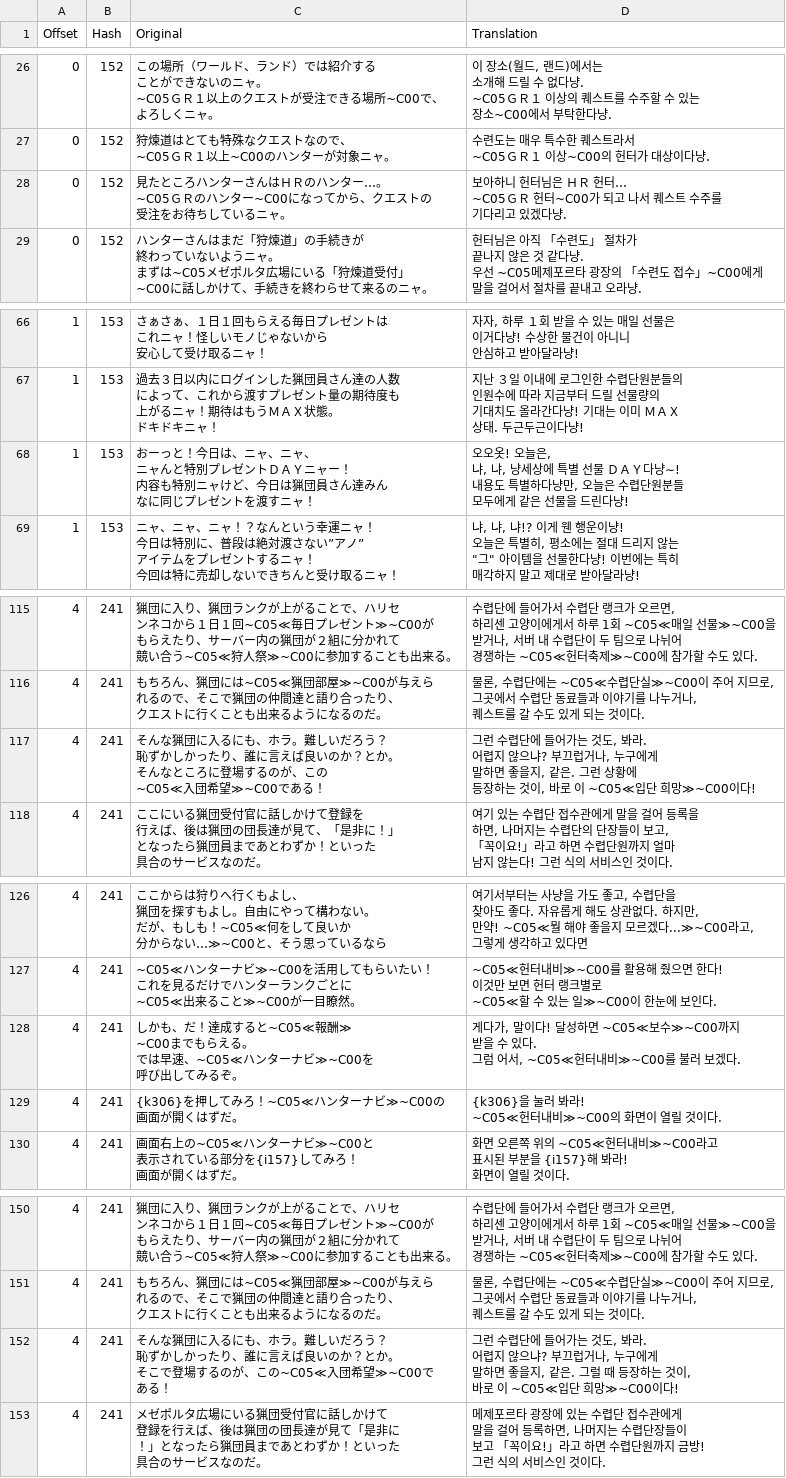
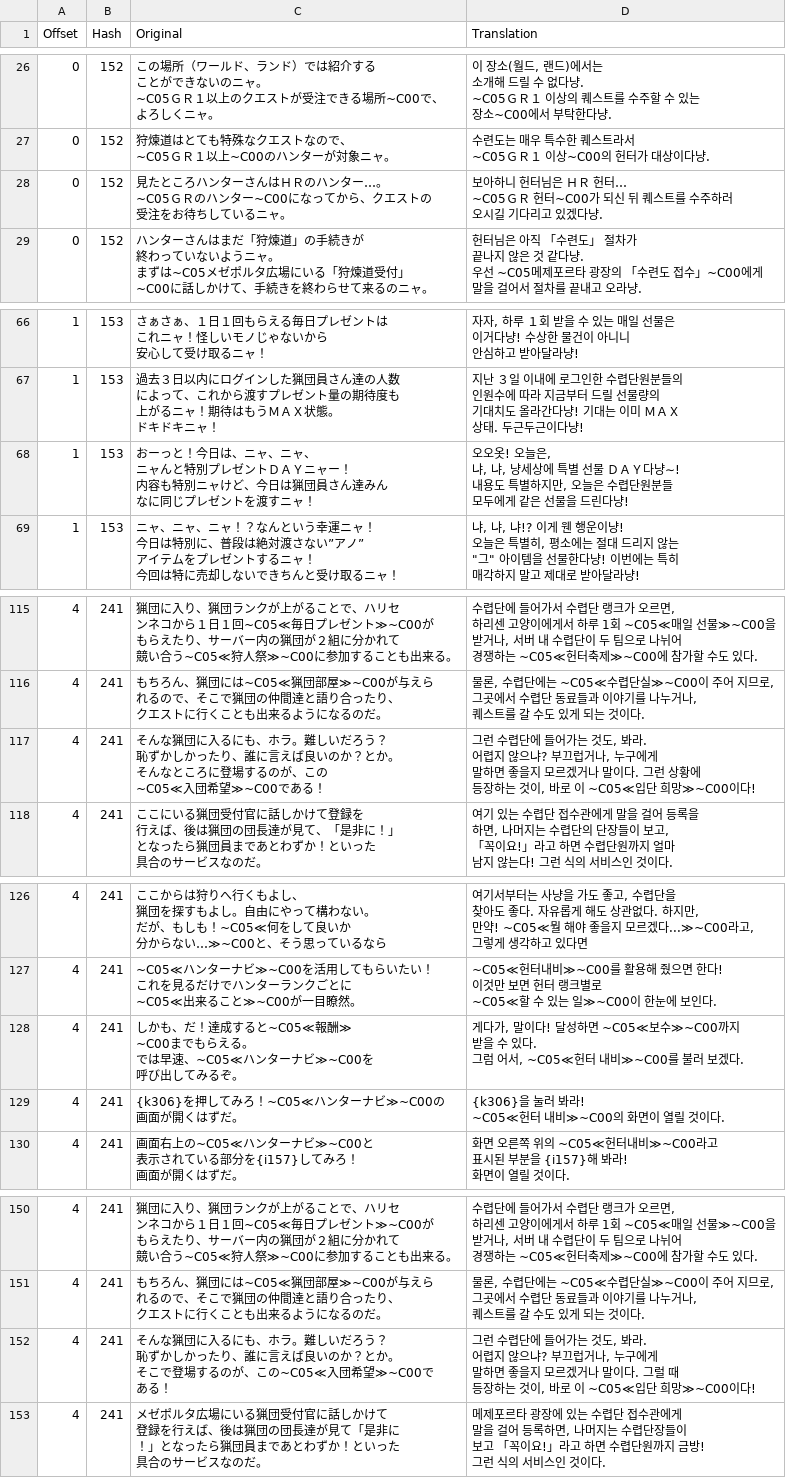
Before and after one commit to bulzipke/mhf-ko-localization, a CSV file: 번역중/st202.csv, drawn as a sheet; only a part is shown, gaps mark what is left out; ↵ is a line break in a cell; the diff covers the shown part only; the diff names each change by its address in the sheet, - before the commit and + after, or states it on an @@ line.

```diff
--- a/번역중/st202.csv
+++ b/번역중/st202.csv
-D28 (Translation): …~C00가 되고 나서 퀘스트 수주를 ↵ 기다리…
+D28 (Translation): …~C00가 되신 뒤 퀘스트를 수주하러 ↵ 오시길 기다리…
-D68 (Translation): …특별하다냥만, 오늘…
+D68 (Translation): …특별하지만, 오늘…
-D117 (Translation): …좋을지, 같은. 그런…
+D117 (Translation): …좋을지 모르겠거나 말이다. 그런…
-D128 (Translation): …, ~C05≪헌터내비≫~C00를…
+D128 (Translation): …, ~C05≪헌터 내비≫~C00를…
-D129 (Translation): {k306}을 눌러 봐라! ↵ ~C05≪헌터내비≫~C00의 화면이 열릴 것이다.
+D129 (Translation): {k306}을 눌러 봐라! ↵ ~C05≪헌터 내비≫~C00의 화면이 열릴 것이다.
-D152 (Translation): …좋을지, 같은. 그럴…
+D152 (Translation): …좋을지 모르겠거나 말이다. 그럴…
```
Also changed, not shown: 5 edited cells elsewhere in this file, 번역중/st200.csv, 번역중/st203.csv, 12 other files.
